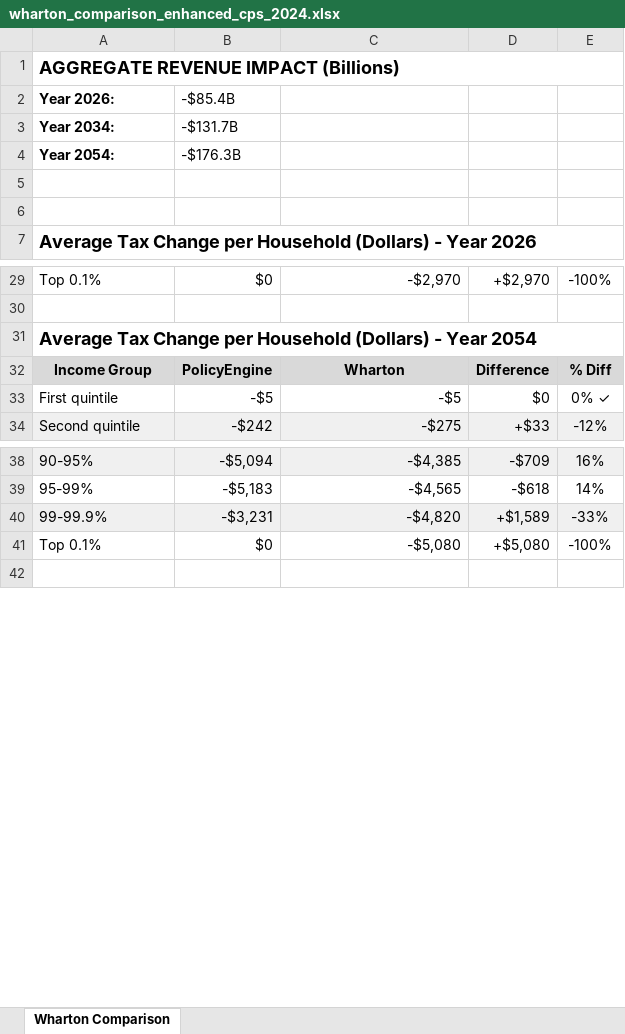
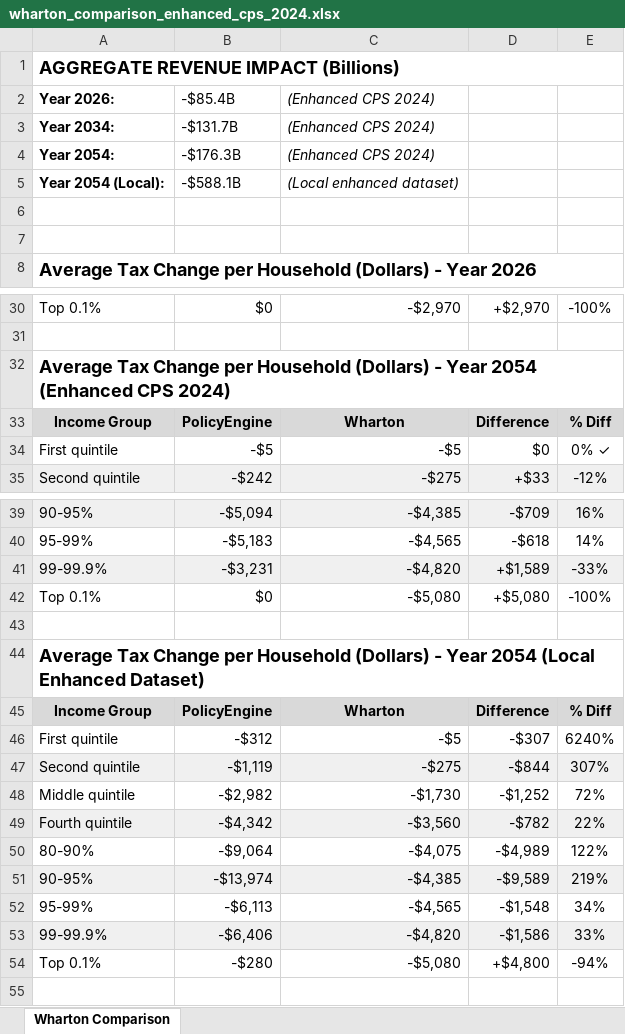
Before and after one commit to PolicyEngine/crfb-tob-impacts, an Excel workbook: data/wharton_comparison_enhanced_cps_2024.xlsx, sheet Wharton Comparison, drawn as a sheet; only a part is shown, gaps mark what is left out; values as stored, in another font and other column widths than the file's, no borders; addresses are those after the commit; the diff names each change by its address in the sheet, - before the commit and + after, or states it on an @@ line.

```diff
--- a/data/wharton_comparison_enhanced_cps_2024.xlsx (sheet Wharton Comparison)
+++ b/data/wharton_comparison_enhanced_cps_2024.xlsx (sheet Wharton Comparison)
-C2: (empty)
+C2: (Enhanced CPS 2024)
-C3:C4 ((Enhanced CPS 2024)): (empty)
+C3:C4 ((Enhanced CPS 2024)): (Enhanced CPS 2024)
+row 5: Year 2054 (Local): | -$588.1B | (Local enhanced dataset)
-A32 (Year 2026:): …Year 2054
+A32 (Year 2026:): …Year 2054 (Enhanced CPS 2024)
+row 43: (empty)
+row 44: Average Tax Change per Household (Dollars) - Year 2054 (Local Enhanced Dataset)
+row 45: Income Group | PolicyEngine | Wharton | Difference | % Diff
+row 46: First quintile | -$312 | -$5 | -$307 | 6240%
+row 47: Second quintile | -$1,119 | -$275 | -$844 | 307%
+row 48: Middle quintile | -$2,982 | -$1,730 | -$1,252 | 72%
+row 49: Fourth quintile | -$4,342 | -$3,560 | -$782 | 22%
+row 50: 80-90% | -$9,064 | -$4,075 | -$4,989 | 122%
+row 51: 90-95% | -$13,974 | -$4,385 | -$9,589 | 219%
+row 52: 95-99% | -$6,113 | -$4,565 | -$1,548 | 34%
+row 53: 99-99.9% | -$6,406 | -$4,820 | -$1,586 | 33%
+row 54: Top 0.1% | -$280 | -$5,080 | +$4,800 | -94%
```
Also changed, not shown: 1 other file.
